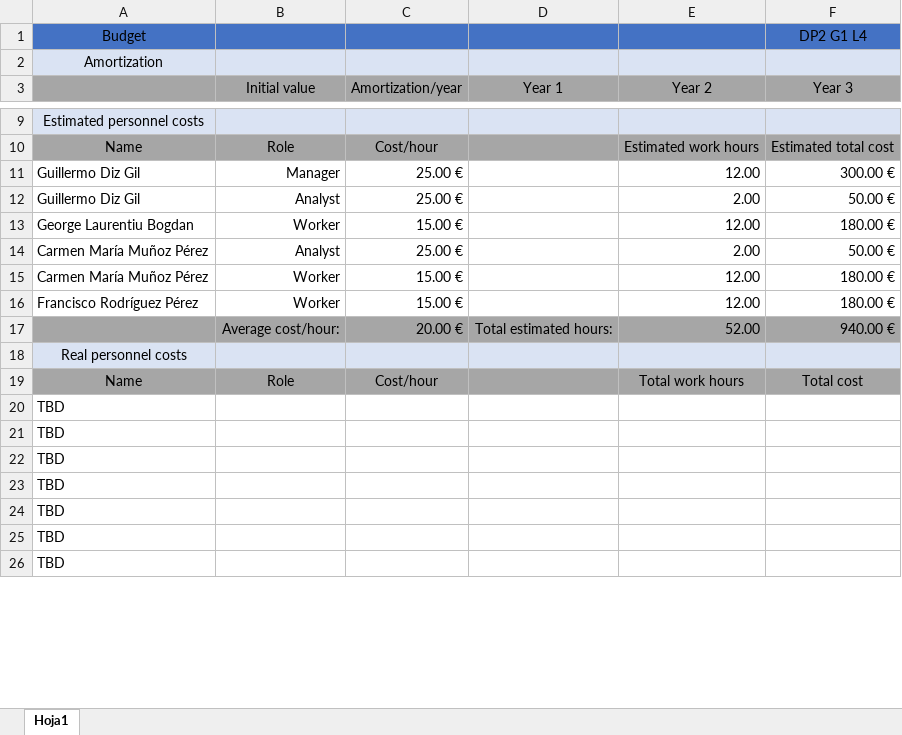
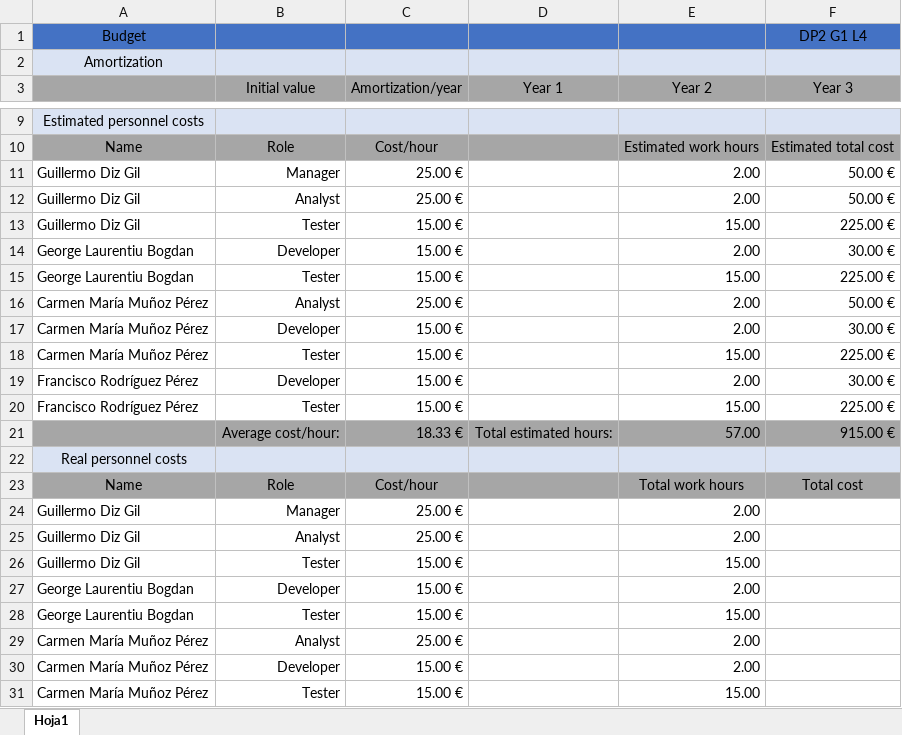
Before and after one commit to rodddella/Acme-Planner, an Excel workbook: doc/D3/Budget.xlsx, sheet Hoja1, drawn as a sheet; only a part is shown, gaps mark what is left out; values as stored, in another font and other column widths than the file's, no borders; removed rows and columns are numbered as before the commit, all else as after; the diff covers the shown part only; the diff names each change by its address in the sheet, - before the commit and + after, or states it on an @@ line.

```diff
--- a/doc/D3/Budget.xlsx (sheet Hoja1)
+++ b/doc/D3/Budget.xlsx (sheet Hoja1)
-E11 (Year 2): 12.00
+E11 (Year 2): 2.00
-F11 (Year 3): 300.00 €
+F11 (Year 3): 50.00 €
+row 13: Guillermo Diz Gil | Tester | 15.00 € |  | 15.00 | 225.00 €
-B14 (Initial value): Worker
+B14 (Initial value): Developer
-E14 (Year 2): 12.00
+E14 (Year 2): 2.00
-F14 (Year 3): 180.00 €
+F14 (Year 3): 30.00 €
+row 15: George Laurentiu Bogdan | Tester | 15.00 € |  | 15.00 | 225.00 €
-B17 (Initial value): Worker
+B17 (Initial value): Developer
-E17 (Year 2): 12.00
+E17 (Year 2): 2.00
-F17 (Year 3): 180.00 €
+F17 (Year 3): 30.00 €
+row 18: Carmen María Muñoz Pérez | Tester | 15.00 € |  | 15.00 | 225.00 €
-B19 (Initial value): Worker
+B19 (Initial value): Developer
-E19 (Year 2): 12.00
+E19 (Year 2): 2.00
-F19 (Year 3): 180.00 €
+F19 (Year 3): 30.00 €
-row 17:  | Average cost/hour: | 20.00 € | Total estimated hours: | 52.00 | 940.00 €
+row 20: Francisco Rodríguez Pérez | Tester | 15.00 € |  | 15.00 | 225.00 €
+row 21:  | Average cost/hour: | 18.33 € | Total estimated hours: | 57.00 | 915.00 €
-row 20: TBD
-row 21: TBD
-row 22: TBD
-row 23: TBD
-row 24: TBD
-row 25: TBD
-row 26: TBD
+row 24: Guillermo Diz Gil | Manager | 25.00 € |  | 2.00
+row 25: Guillermo Diz Gil | Analyst | 25.00 € |  | 2.00
+row 26: Guillermo Diz Gil | Tester | 15.00 € |  | 15.00
+row 27: George Laurentiu Bogdan | Developer | 15.00 € |  | 2.00
+row 28: George Laurentiu Bogdan | Tester | 15.00 € |  | 15.00
+row 29: Carmen María Muñoz Pérez | Analyst | 25.00 € |  | 2.00
+row 30: Carmen María Muñoz Pérez | Developer | 15.00 € |  | 2.00
+row 31: Carmen María Muñoz Pérez | Tester | 15.00 € |  | 15.00
```
Also changed, not shown: 2 added rows and 2 edited cells elsewhere in this sheet, formulas that keep their value, 3 other files.
